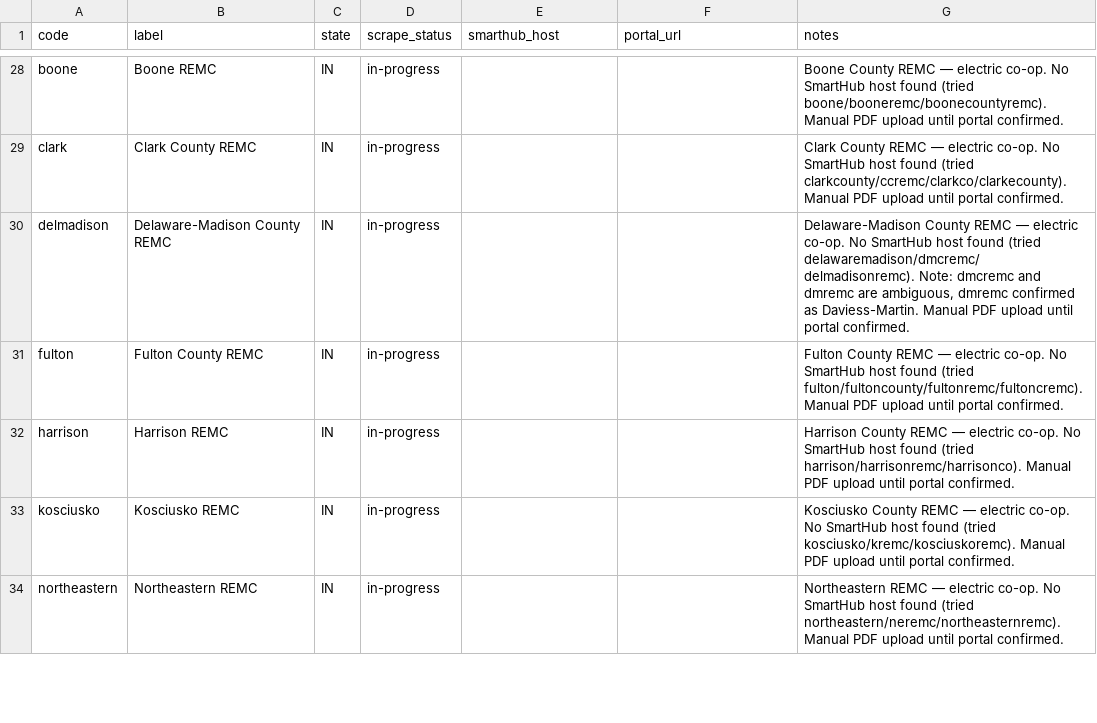
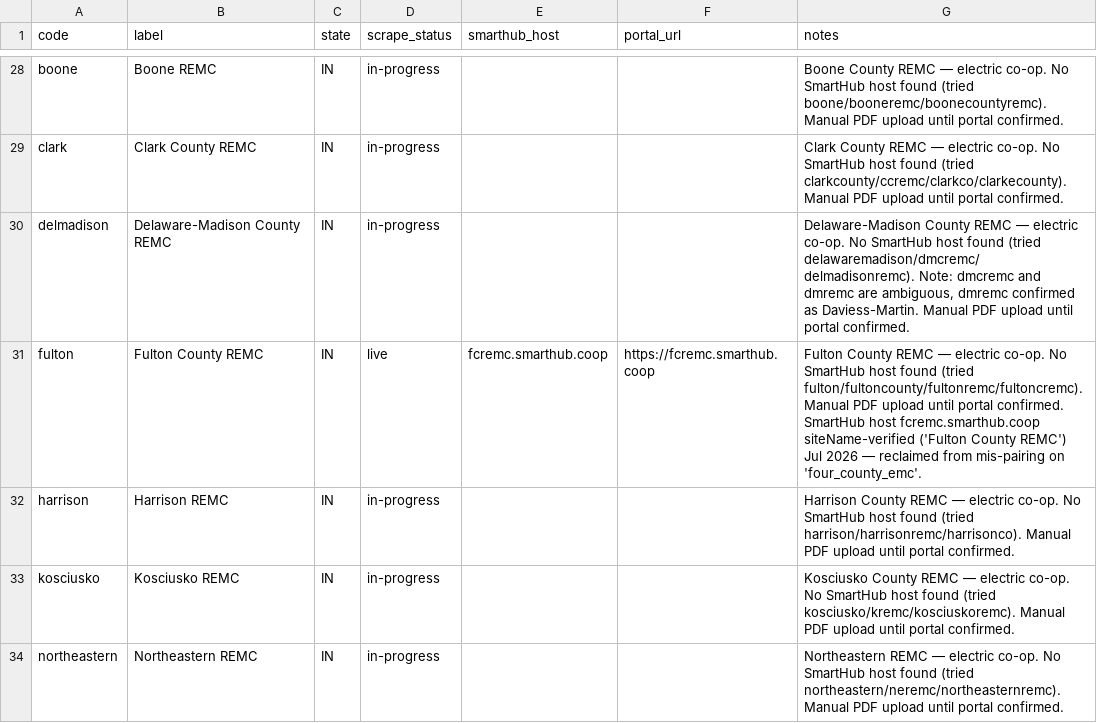
Before and after one commit to Garface111/solar-operator, a CSV file: api/data/providers/IN.csv, drawn as a sheet; only a part is shown, gaps mark what is left out.

```diff
--- a/api/data/providers/IN.csv
+++ b/api/data/providers/IN.csv
@@ -30,3 +30,3 @@ clark,Clark County REMC,IN,in-progress,,,Clark County REMC — electric co-op. N
 delmadison,Delaware-Madison County REMC,IN,in-progress,,,"Delaware-Madison County REMC — electric co-op. No SmartHub host found (tried delawaremadison/dmcremc/delmadisonremc). Note: dmcremc and dmremc are ambiguous, dmremc confirmed as Daviess-Martin. Manual PDF upload until portal confirmed."
-fulton,Fulton County REMC,IN,in-progress,,,Fulton County REMC — electric co-op. No SmartHub host found (tried fulton/fultoncounty/fultonremc/fultoncremc). Manual PDF upload until portal confirmed.
+fulton,Fulton County REMC,IN,live,fcremc.smarthub.coop,https://fcremc.smarthub.coop,Fulton County REMC — electric co-op. No SmartHub host found (tried fulton/fultoncounty/fultonremc/fultoncremc). Manual PDF upload until portal confirmed. SmartHub host fcremc.smarthub.coop siteName-verified ('Fulton County REMC') Jul 2026 — reclaimed from mis-pairing on 'four_county_emc'.
 harrison,Harrison REMC,IN,in-progress,,,Harrison County REMC — electric co-op. No SmartHub host found (tried harrison/harrisonremc/harrisonco). Manual PDF upload until portal confirmed.
```
Also changed, not shown: api/data/providers/CA.csv, api/data/providers/NC.csv, 3 other files.
